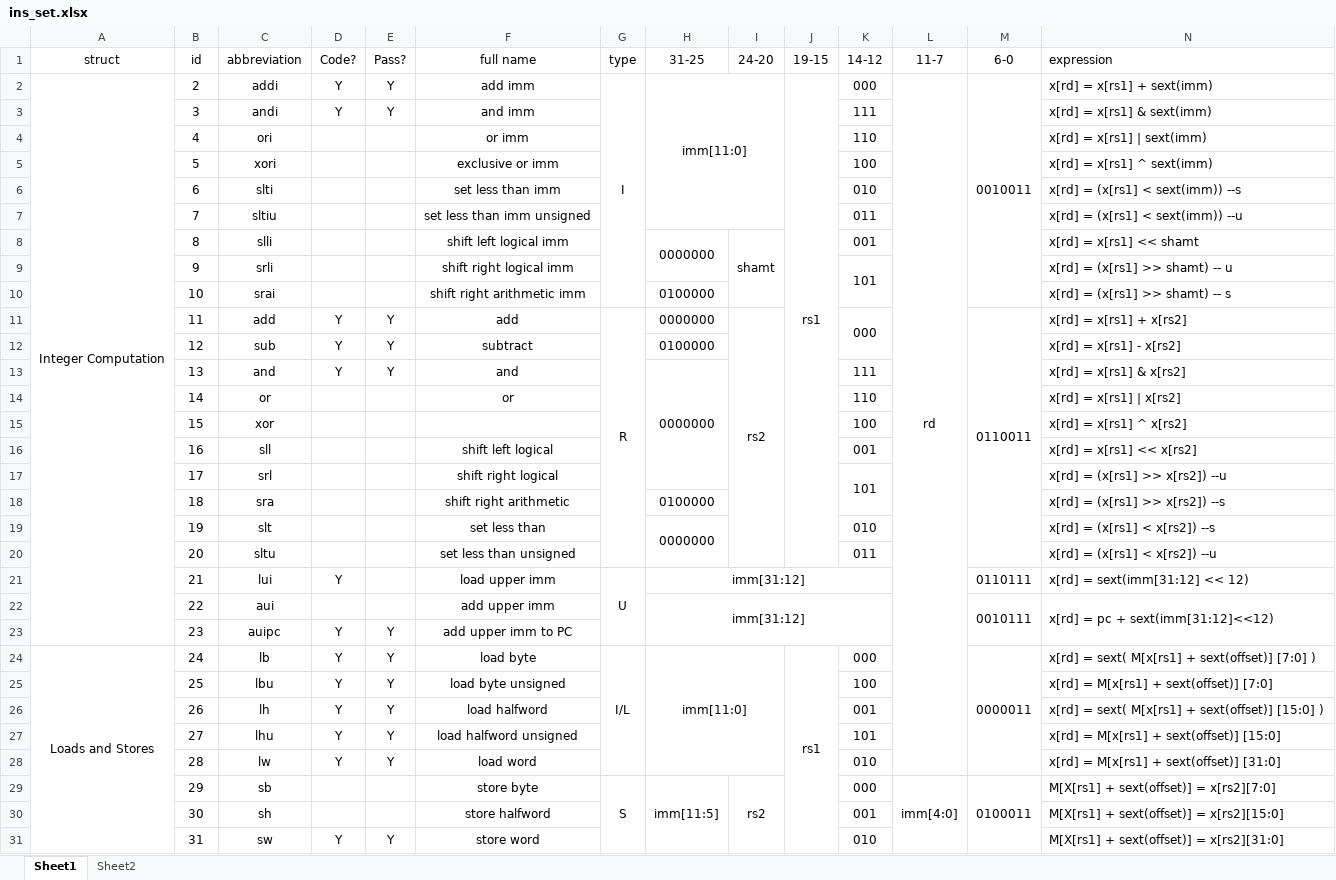
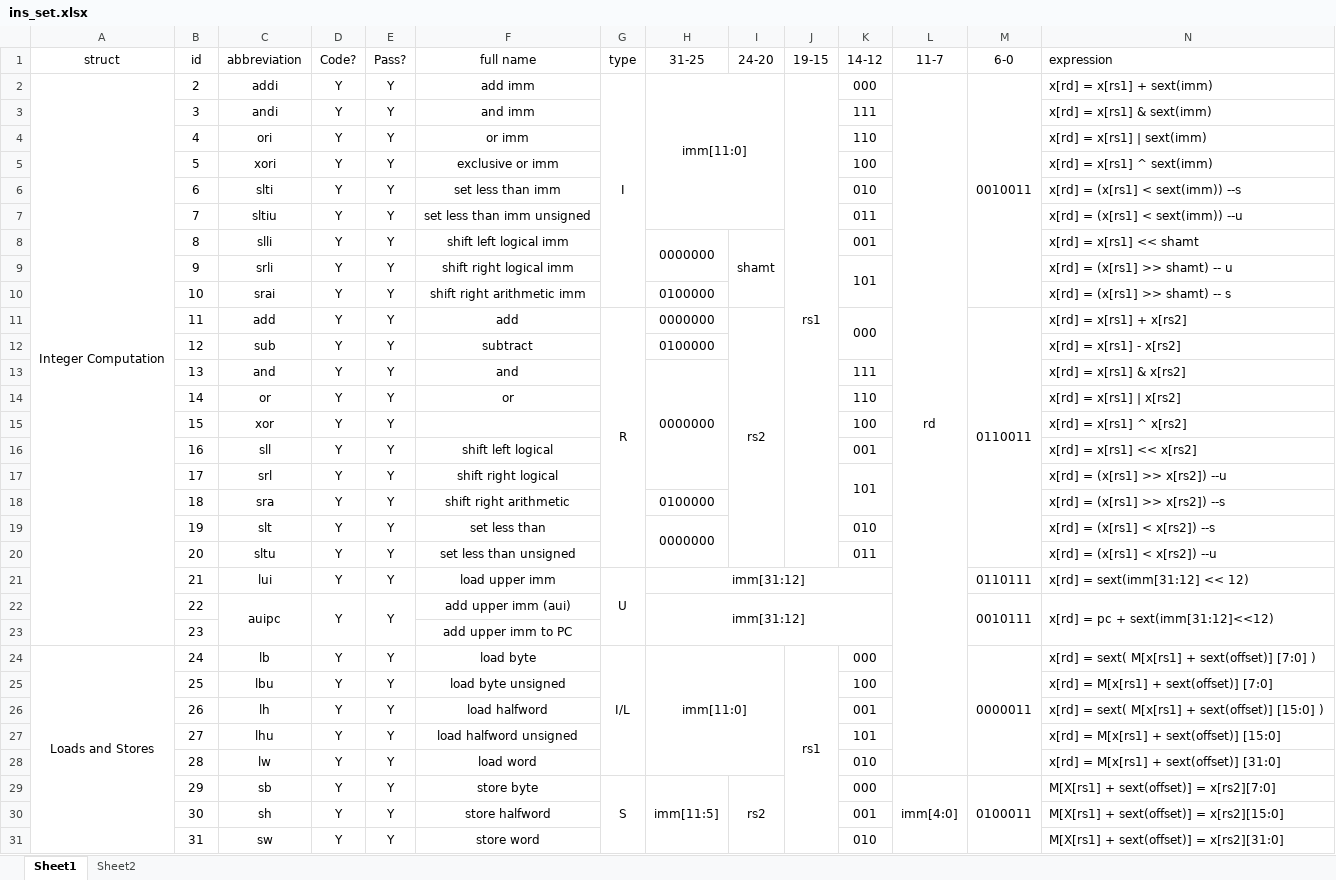
Before and after one commit to DuBirdFly/RV32, an Excel workbook: doc/ins_set.xlsx, sheet Sheet1, drawn as a sheet; only a part is shown; values as stored, in another font and other column widths than the file's, no borders; removed rows and columns are numbered as before the commit, all else as after; rows hold the shown columns only; the diff names each change by its address in the sheet, - before the commit and + after, or states it on an @@ line.

```diff
--- a/doc/ins_set.xlsx (sheet Sheet1)
+++ b/doc/ins_set.xlsx (sheet Sheet1)
-D4:D10 (Code?): (empty)
+D4:D10 (Code?): Y
-E4:E10 (Pass?): (empty)
+E4:E10 (Pass?): Y
-D14:D20 (Code?): (empty)
+D14:D20 (Code?): Y
-E14:E21 (Pass?): (empty)
+E14:E21 (Pass?): Y
-row 22:  | 22 | aui |  |  | add upper imm |  | imm[31:12] |  |  |  |  | 0010111 | x[rd] = pc + sext(imm[31:12]<<12)
-B22 (id): 23
+B22 (id): 22
+C22:C23 merged
+D22:D23 merged
+E22:E23 merged
-F22 (full name): add upper imm to PC
+F22 (full name): add upper imm (aui)
-H22 (31-25): (empty)
+H22 (31-25): imm[31:12]
+H22:K23 merged
-M22 (6-0): (empty)
+M22 (6-0): 0010111
+M22:M23 merged
-N22 (expression): (empty)
+N22 (expression): x[rd] = pc + sext(imm[31:12]<<12)
+N22:N23 merged
+row 23:  | 23 |  |  |  | add upper imm to PC
-D29:D30 (Code?): (empty)
+D29:D30 (Code?): Y
-E29:E30 (Pass?): (empty)
+E29:E30 (Pass?): Y
```
Also changed, not shown: 7 other files.
